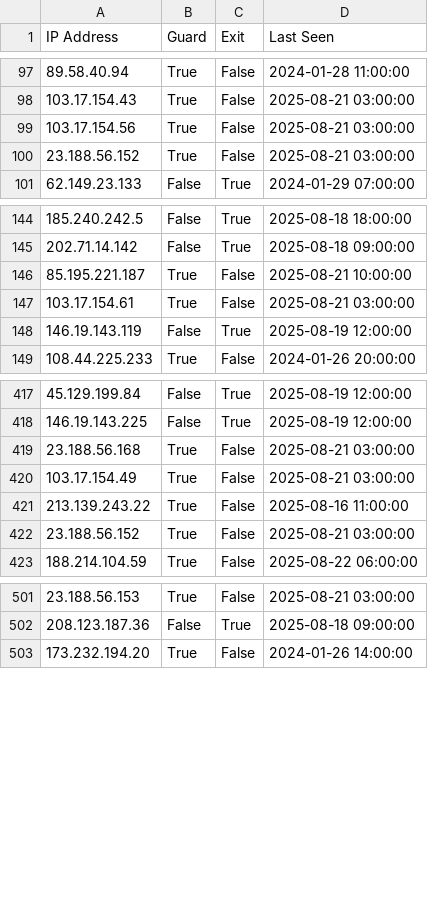
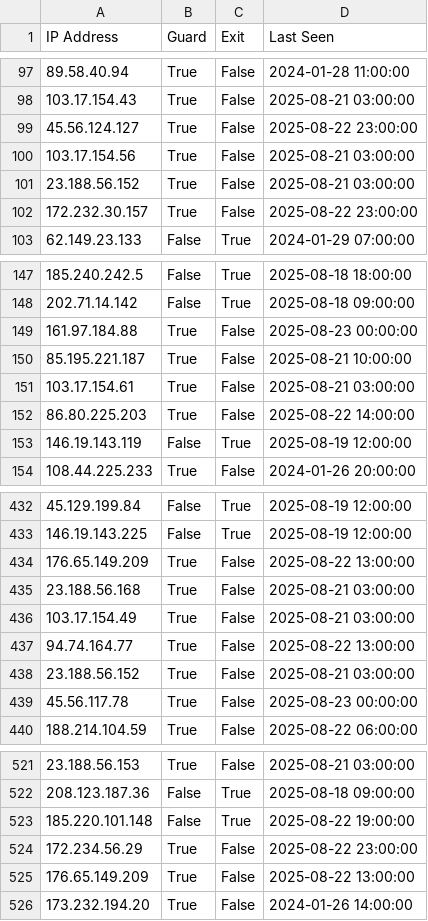
Before and after one commit to jjewitt/TOR_List, a CSV file: lists/recent_nodes.csv, drawn as a sheet; only a part is shown, gaps mark what is left out; the diff covers the shown part only.

```diff
--- a/lists/recent_nodes.csv
+++ b/lists/recent_nodes.csv
@@ -98,4 +98,6 @@ IP Address,Guard,Exit,Last Seen
 103.17.154.43,True,False,2025-08-21 03:00:00
+45.56.124.127,True,False,2025-08-22 23:00:00
 103.17.154.56,True,False,2025-08-21 03:00:00
 23.188.56.152,True,False,2025-08-21 03:00:00
+172.232.30.157,True,False,2025-08-22 23:00:00
 62.149.23.133,False,True,2024-01-29 07:00:00
@@ -145,4 +148,6 @@ IP Address,Guard,Exit,Last Seen
 202.71.14.142,False,True,2025-08-18 09:00:00
+161.97.184.88,True,False,2025-08-23 00:00:00
 85.195.221.187,True,False,2025-08-21 10:00:00
 103.17.154.61,True,False,2025-08-21 03:00:00
+86.80.225.203,True,False,2025-08-22 14:00:00
 146.19.143.119,False,True,2025-08-19 12:00:00
@@ -418,6 +433,8 @@ IP Address,Guard,Exit,Last Seen
 146.19.143.225,False,True,2025-08-19 12:00:00
+176.65.149.209,True,False,2025-08-22 13:00:00
 23.188.56.168,True,False,2025-08-21 03:00:00
 103.17.154.49,True,False,2025-08-21 03:00:00
-213.139.243.22,True,False,2025-08-16 11:00:00
+94.74.164.77,True,False,2025-08-22 13:00:00
 23.188.56.152,True,False,2025-08-21 03:00:00
+45.56.117.78,True,False,2025-08-23 00:00:00
 188.214.104.59,True,False,2025-08-22 06:00:00
@@ -502,2 +522,5 @@ IP Address,Guard,Exit,Last Seen
 208.123.187.36,False,True,2025-08-18 09:00:00
+185.220.101.148,False,True,2025-08-22 19:00:00
+172.234.56.29,True,False,2025-08-22 23:00:00
+176.65.149.209,True,False,2025-08-22 13:00:00
 173.232.194.20,True,False,2024-01-26 14:00:00
```
Also changed, not shown: 20 added rows and 6 removed rows elsewhere in this file, lists/exit_nodes.csv, lists/guard_nodes.csv, 1 other file.
